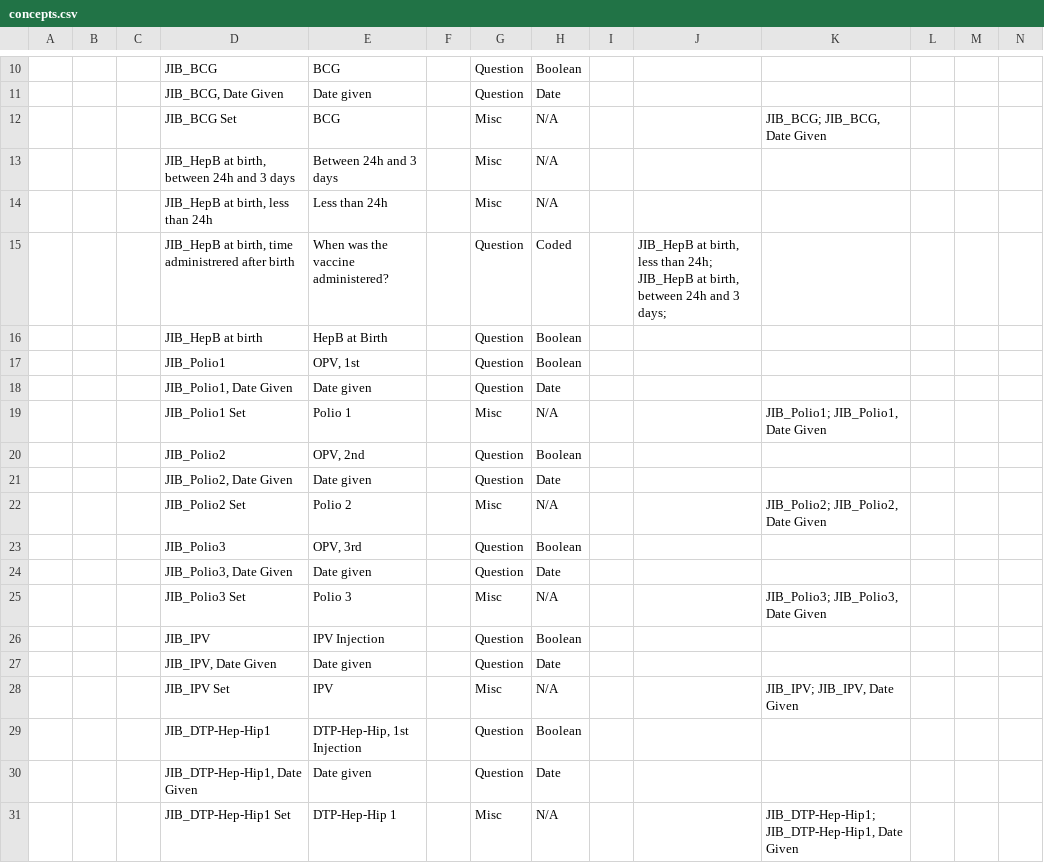
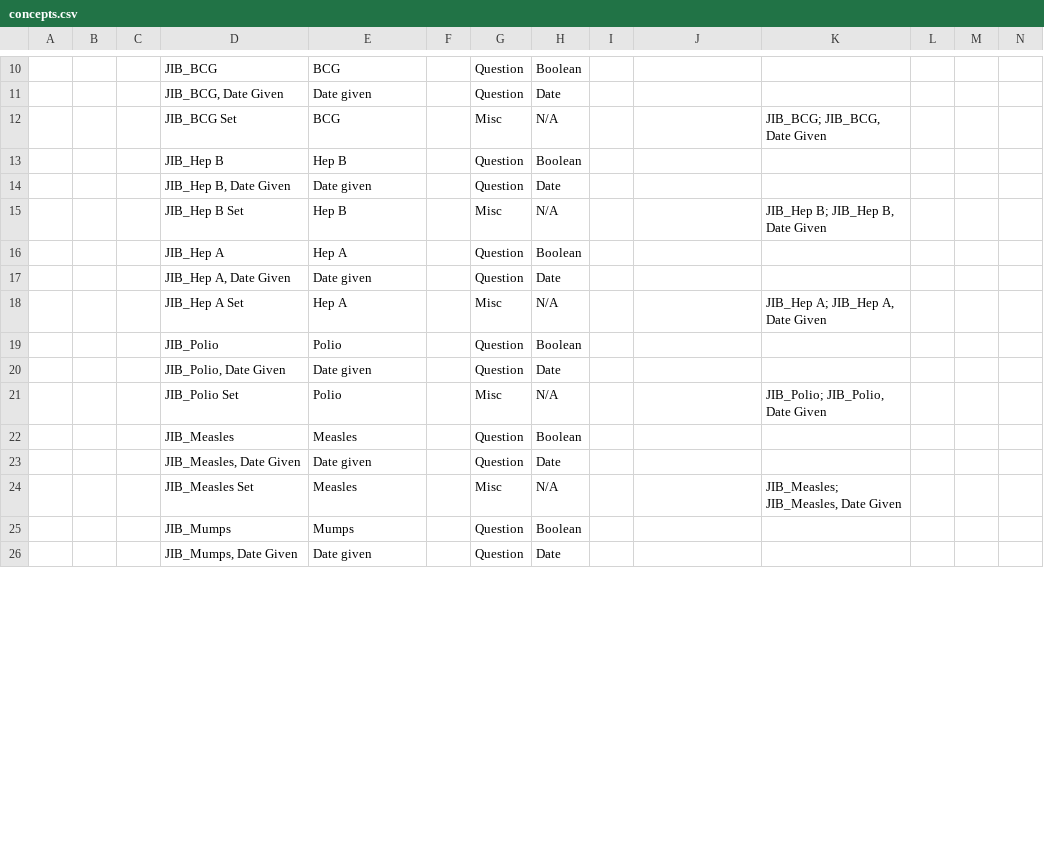
Before and after one commit to mekomsolutions/openmrs-config-jib, a CSV file: configuration/concepts/concepts.csv, drawn as a sheet; only a part is shown, gaps mark what is left out; removed rows and columns are numbered as before the commit, all else as after; rows hold the shown columns only; the diff covers the shown part only; the diff names each change by its address in the sheet, - before the commit and + after, or states it on an @@ line.

```diff
--- a/configuration/concepts/concepts.csv
+++ b/configuration/concepts/concepts.csv
-row 13:  |  |  | JIB_HepB at birth, between 24h and 3 days | Between 24h and 3 days |  | Misc | N/A
-row 14:  |  |  | JIB_HepB at birth, less than 24h | Less than 24h |  | Misc | N/A
-row 15:  |  |  | JIB_HepB at birth, time administrered after birth | When was the vaccine administered? |  | Question | Coded |  | JIB_HepB at birth, less than 24h; JIB_HepB at birth, between 24h and 3 days;
-D13: JIB_HepB at birth
+D13: JIB_Hep B
-E13: HepB at Birth
+E13: Hep B
-row 17:  |  |  | JIB_Polio1 | OPV, 1st |  | Question | Boolean
-D14: JIB_Polio1, Date Given
+D14: JIB_Hep B, Date Given
-D15: JIB_Polio1 Set
+D15: JIB_Hep B Set
-E15: Polio 1
+E15: Hep B
-K15: JIB_Polio1; JIB_Polio1, Date Given
+K15: JIB_Hep B; JIB_Hep B, Date Given
-D16: JIB_Polio2
+D16: JIB_Hep A
-E16: OPV, 2nd
+E16: Hep A
-D17: JIB_Polio2, Date Given
+D17: JIB_Hep A, Date Given
-D18: JIB_Polio2 Set
+D18: JIB_Hep A Set
-E18: Polio 2
+E18: Hep A
-K18: JIB_Polio2; JIB_Polio2, Date Given
+K18: JIB_Hep A; JIB_Hep A, Date Given
-D19: JIB_Polio3
+D19: JIB_Polio
-E19: OPV, 3rd
+E19: Polio
-D20: JIB_Polio3, Date Given
+D20: JIB_Polio, Date Given
-D21: JIB_Polio3 Set
+D21: JIB_Polio Set
-E21: Polio 3
+E21: Polio
-K21: JIB_Polio3; JIB_Polio3, Date Given
+K21: JIB_Polio; JIB_Polio, Date Given
-D22: JIB_IPV
+D22: JIB_Measles
-E22: IPV Injection
+E22: Measles
-D23: JIB_IPV, Date Given
+D23: JIB_Measles, Date Given
-D24: JIB_IPV Set
+D24: JIB_Measles Set
-E24: IPV
+E24: Measles
-K24: JIB_IPV; JIB_IPV, Date Given
+K24: JIB_Measles; JIB_Measles, Date Given
-D25: JIB_DTP-Hep-Hip1
+D25: JIB_Mumps
-E25: DTP-Hep-Hip, 1st Injection
+E25: Mumps
-D26: JIB_DTP-Hep-Hip1, Date Given
+D26: JIB_Mumps, Date Given
-row 31:  |  |  | JIB_DTP-Hep-Hip1 Set | DTP-Hep-Hip 1 |  | Misc | N/A |  |  | JIB_DTP-Hep-Hip1; JIB_DTP-Hep-Hip1, Date Given
```
Also changed, not shown: 3 added rows, 13 removed rows and 21 edited cells elsewhere in this file, configuration/concepts/history_form.csv, configuration/concepts/immunization_form.csv.
